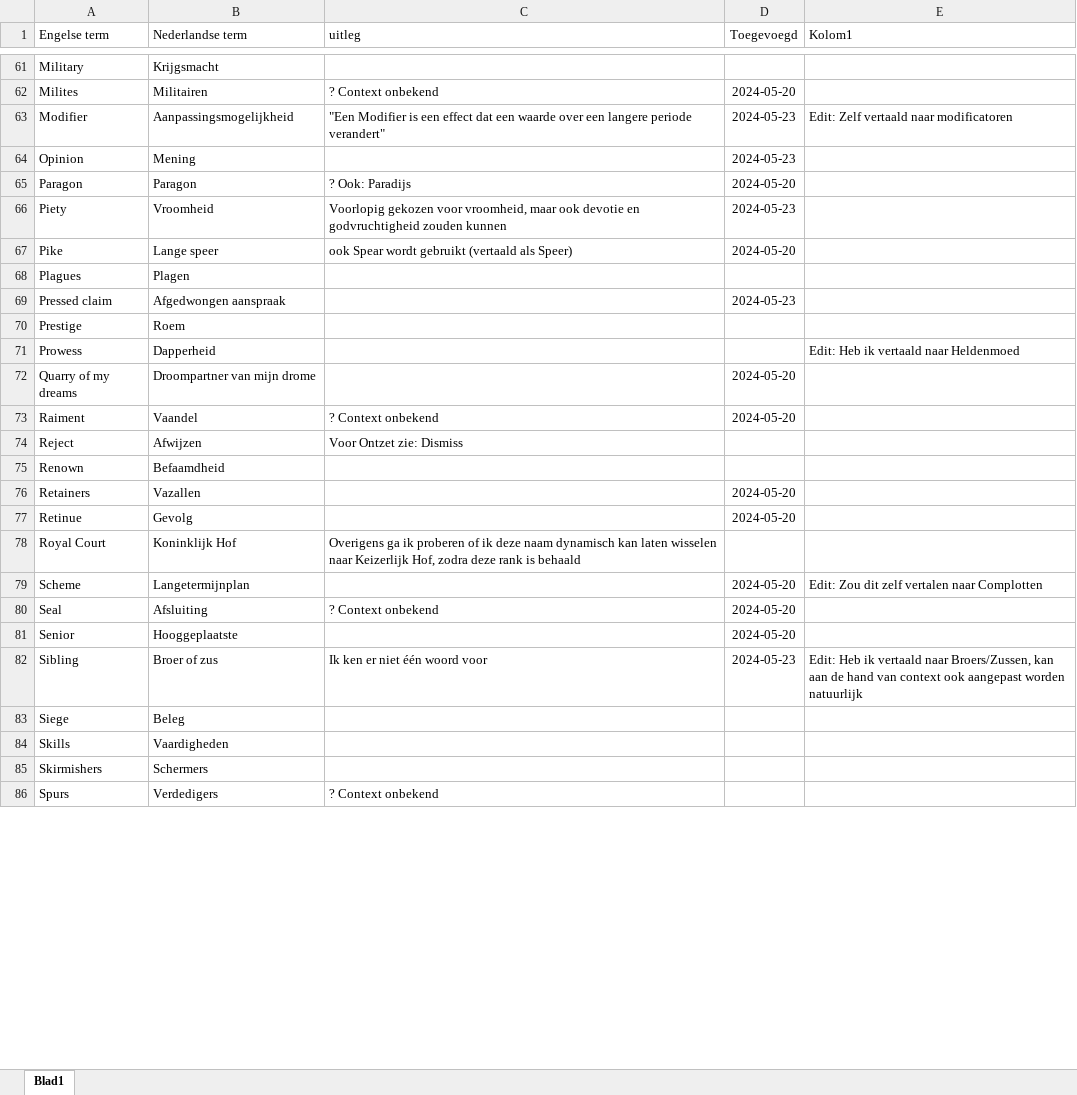
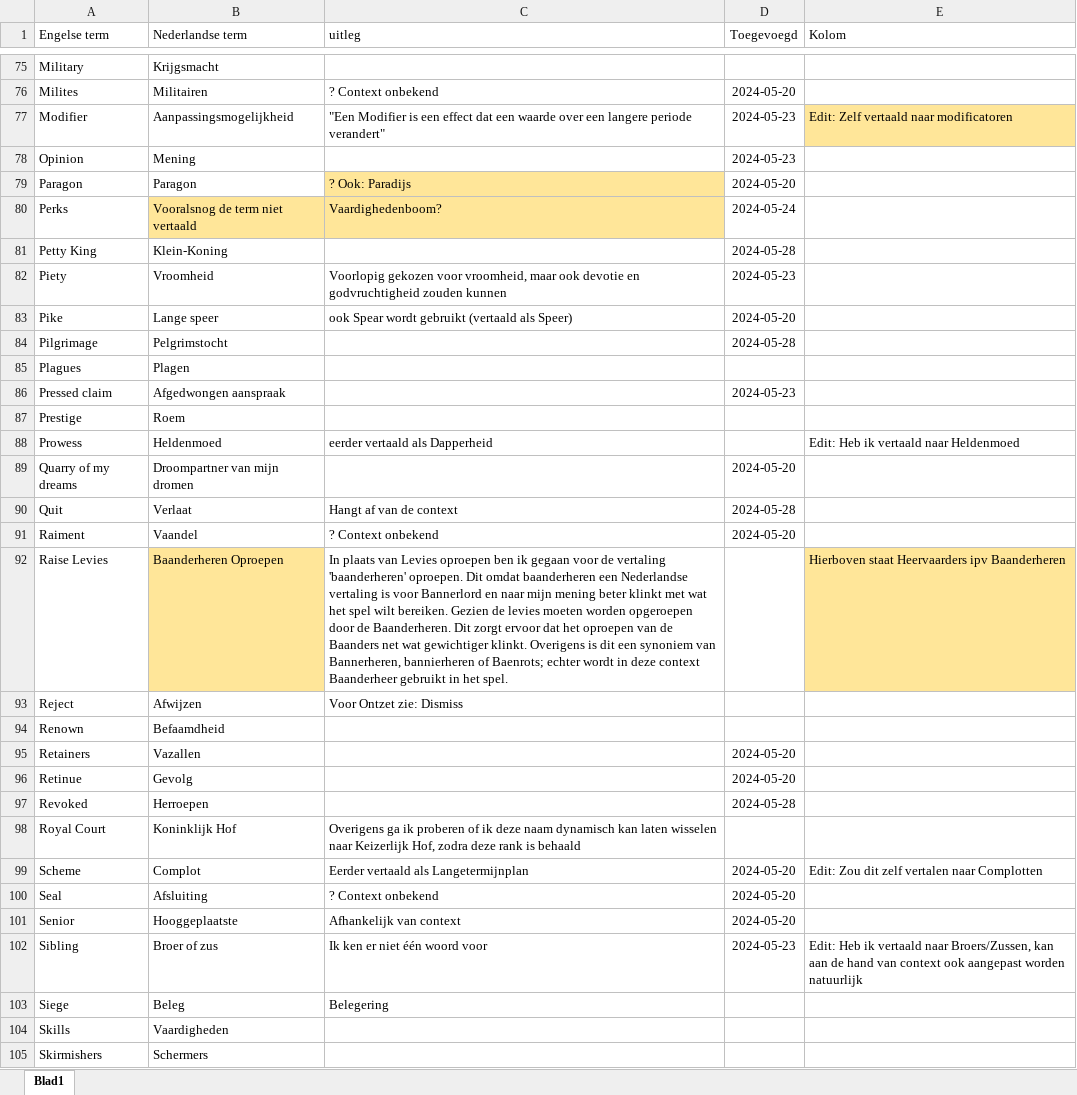
Before and after one commit to jppeer123/DLP, an Excel workbook: DLP woordenlijst.xlsx, sheet Blad1, drawn as a sheet; only a part is shown, gaps mark what is left out; the shorter side is filled out with more unchanged rows; values as stored, in another font and other column widths than the file's, no borders; table styles not drawn; addresses are those after the commit; the diff covers the shown part only; the diff names each change by its address in the sheet, - before the commit and + after, or states it on an @@ line.

Commit message:
Add files via upload

```diff
--- a/DLP woordenlijst.xlsx (sheet Blad1)
+++ b/DLP woordenlijst.xlsx (sheet Blad1)
-E1: Kolom1
+E1: Kolom
-E77 fill: none
+E77 fill: #FFE699
-C79 fill: none
+C79 fill: #FFE699
+row 80: Perks | Vooralsnog de term niet vertaald | Vaardighedenboom? | 2024-05-24
@@ row 101 moved to row 81: Petty King @@
@@ row 108 moved to row 84: Pilgrimage @@
-B88 (Nederlandse term): Dapperheid
+B88 (Nederlandse term): Heldenmoed
-C88 (uitleg): (empty)
+C88 (uitleg): eerder vertaald als Dapperheid
-B89 (Nederlandse term): Droompartner van mijn drome
+B89 (Nederlandse term): Droompartner van mijn dromen
@@ row 110 moved to row 90: Quit @@
+row 92: Raise Levies | Baanderheren Oproepen | In plaats van Levies oproepen ben ik gegaan voor de vertaling 'baanderheren' oproepen. Dit omdat baanderheren een Nederlandse vertaling is voor Bannerlord en naar mijn mening beter klinkt met wat het spel wilt bereiken. Gezien de levies moeten worden opgeroepen door de Baanderheren. Dit zorgt ervoor dat het oproepen van de Baanders net wat gewichtiger klinkt. Overigens is dit een synoniem van Bannerheren, bannierheren of Baenrots; echter wordt in deze context Baanderheer gebruikt in het spel. |  | Hierboven staat Heervaarders ipv Baanderheren
@@ row 113 moved to row 97: Revoked @@
-B99 (Nederlandse term): Langetermijnplan
+B99 (Nederlandse term): Complot
-C99 (uitleg): (empty)
+C99 (uitleg): Eerder vertaald als Langetermijnplan
-C101 (uitleg): (empty)
+C101 (uitleg): Afhankelijk van context
-C103 (uitleg): (empty)
+C103 (uitleg): Belegering
```
Also changed, not shown: 7 added rows, 3 removed rows, 13 moved rows, 13 edited cells and cell formats elsewhere in this sheet.
